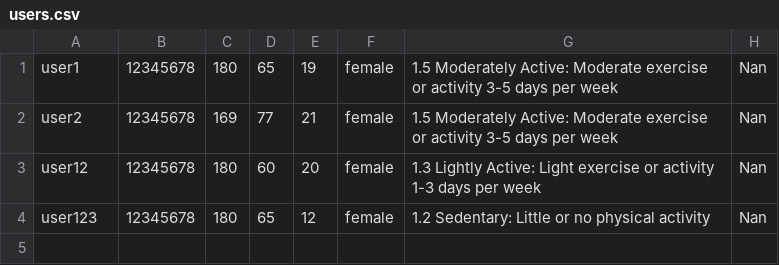
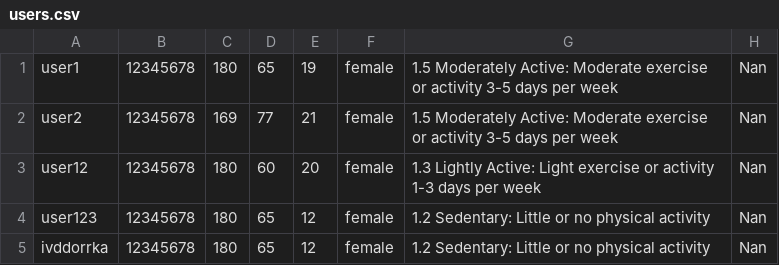
Before and after one commit to ivddorrka/OP_nutriotionproject, a CSV file: users.csv, drawn as a sheet.

```diff
--- a/users.csv
+++ b/users.csv
@@ -4 +4,2 @@ user12,12345678,180,60,20,female,1.3 Lightly Active: Light exercise or activity
 user123,12345678,180,65,12,female,1.2 Sedentary: Little or no physical activity,Nan
+ivddorrka,12345678,180,65,12,female,1.2 Sedentary: Little or no physical activity,Nan
```
Also changed, not shown: 7 other files.
